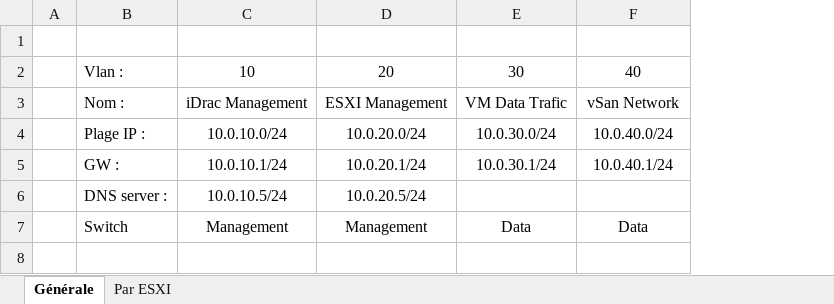
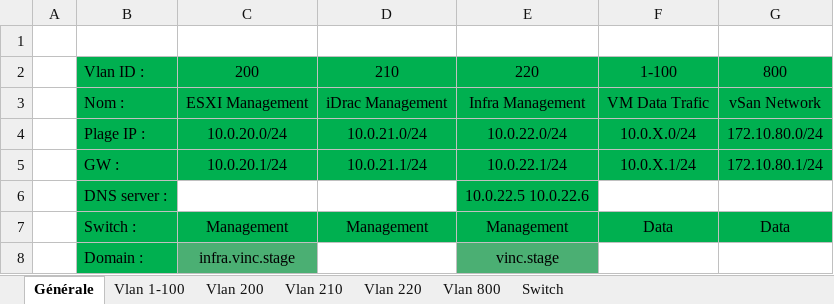
Before and after one commit to Vinc1347900/Stage_Henallux, an Excel workbook: Mission/VMware vxRail Plan/Plan d'adressage.xlsx, sheet Générale, drawn as a sheet; values as stored, in another font and other column widths than the file's, no borders; removed rows and columns are numbered as before the commit, all else as after; the diff names each change by its address in the sheet, - before the commit and + after, or states it on an @@ line.

```diff
--- a/Mission/VMware vxRail Plan/Plan d'adressage.xlsx (sheet Générale)
+++ b/Mission/VMware vxRail Plan/Plan d'adressage.xlsx (sheet Générale)
-sheet tab: Par ESXI
+sheet tab: Vlan 1-100
+sheet tab: Vlan 200
+sheet tab: Vlan 210
+sheet tab: Vlan 220
+sheet tab: Vlan 800
+sheet tab: Switch
-column C, rows 3-7: iDrac Management | 10.0.10.0/24 | 10.0.10.1/24 | 10.0.10.5/24 | Management
+column D, rows 3-7: iDrac Management | 10.0.21.0/24 | 10.0.21.1/24 |  | Management
+column E, rows 3-7: Infra Management | 10.0.22.0/24 | 10.0.22.1/24 | 10.0.22.5 10.0.22.6 | Management
-row 2:  | Vlan : | 10 | 20 | 30 | 40
+row 2:  | Vlan ID : | 200 | 210 | 220 | 1-100 | 800
-B3:B7 fill: none
+B3:B7 fill: #00B050
-C3:C5 fill: none
+C3:C5 fill: #00B050
-F3:G5 fill: none
+F3:G5 fill: #00B050
-F4: 10.0.30.0/24
+F4: 10.0.X.0/24
-G4: 10.0.40.0/24
+G4: 172.10.80.0/24
-F5: 10.0.30.1/24
+F5: 10.0.X.1/24
-G5: 10.0.40.1/24
+G5: 172.10.80.1/24
-C6: 10.0.20.5/24
+C6: (empty)
-B7: Switch
+B7: Switch :
-C7 fill: none
+C7 fill: #00B050
-F7:G7 fill: none
+F7:G7 fill: #00B050
+row 8:  | Domain : | infra.vinc.stage |  | vinc.stage
```
Also changed, not shown: Gantt/Diagramme de Gantt simple.xlsx, 6 other files.
